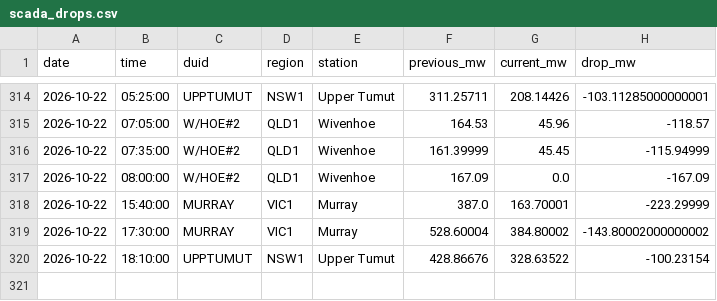
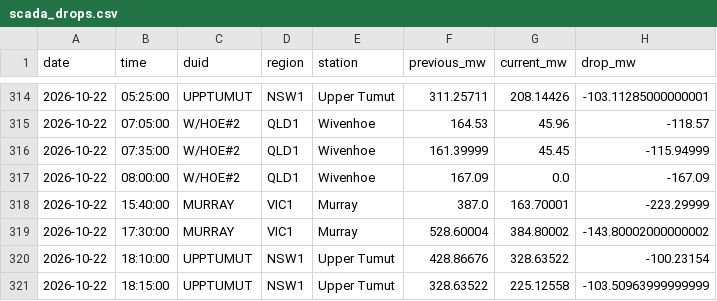
Before and after one commit to Hellijam9/nem-intelligence, a CSV file: state/scada_drops.csv, drawn as a sheet; only a part is shown, gaps mark what is left out; the diff names each change by its address in the sheet, - before the commit and + after, or states it on an @@ line.

```diff
--- a/state/scada_drops.csv
+++ b/state/scada_drops.csv
+row 321: 2026-10-22 | 18:15:00 | UPPTUMUT | NSW1 | Upper Tumut | 328.63522 | 225.12558 | -103.50963999999999
```
Also changed, not shown: 4 other files.
